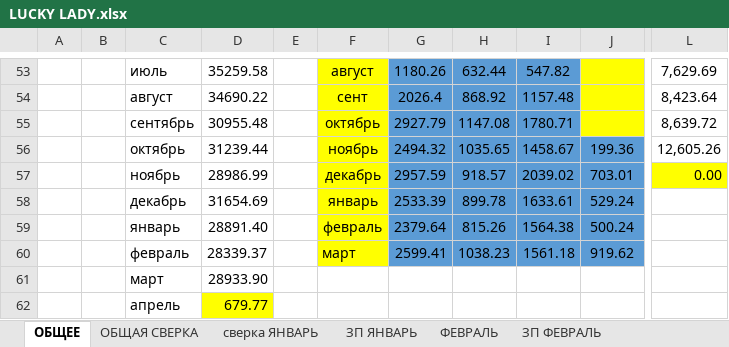
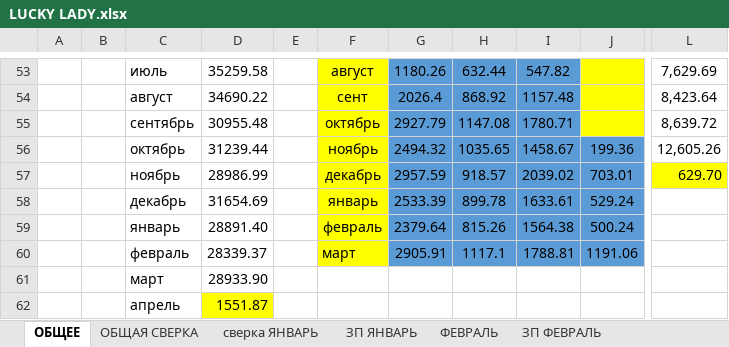
Before and after one commit to vitalusdza/lucky-lady, an Excel workbook: LUCKY LADY.xlsx, sheet ОБЩЕЕ, drawn as a sheet; only a part is shown, gaps mark what is left out; values as stored, in another font and other column widths than the file's, no borders; conditional formats not drawn; the diff names each change by its address in the sheet, - before the commit and + after, or states it on an @@ line.

```diff
--- a/LUCKY LADY.xlsx (sheet ОБЩЕЕ)
+++ b/LUCKY LADY.xlsx (sheet ОБЩЕЕ)
-L57: 0.00
+L57: 629.70
-G60: 2599.41
+G60: 2905.91
-H60: 1038.23
+H60: 1117.1
-I60: 1561.18
+I60: 1788.81
-J60: 919.62
+J60: 1191.06
-D62: 679.77
+D62: 1551.87
```
Also changed, not shown: sheet апрель, sheet зп апрель, other sheet tabs, charts or pictures.
